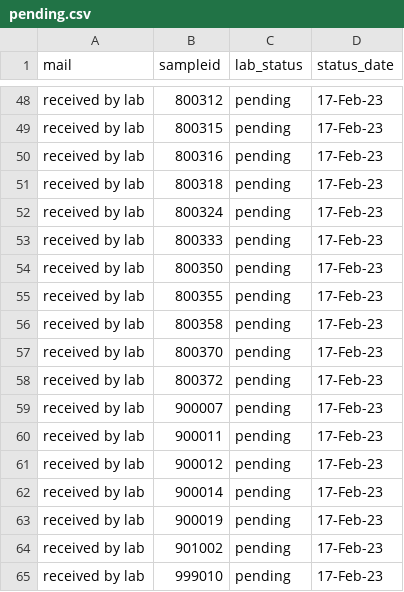
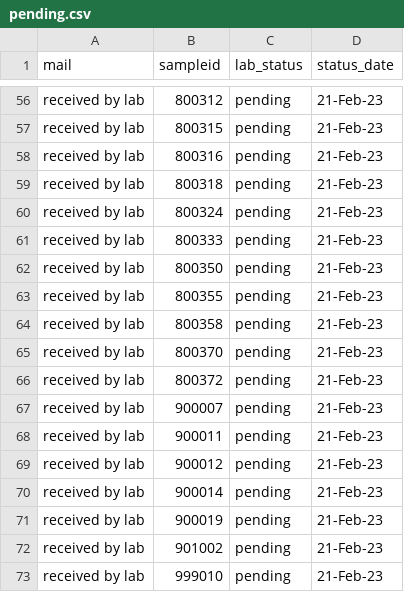
Before and after one commit to opioiddatalab/drugchecking, a CSV file: status/pending.csv, drawn as a sheet; only a part is shown, gaps mark what is left out; addresses are those after the commit; the diff covers the shown part only; the diff names each change by its address in the sheet, - before the commit and + after, or states it on an @@ line.

```diff
--- a/status/pending.csv
+++ b/status/pending.csv
-D56:D73 (status_date): 17-Feb-23
+D56:D73 (status_date): 21-Feb-23
```
Also changed, not shown: 8 added rows and 46 edited cells elsewhere in this file.
